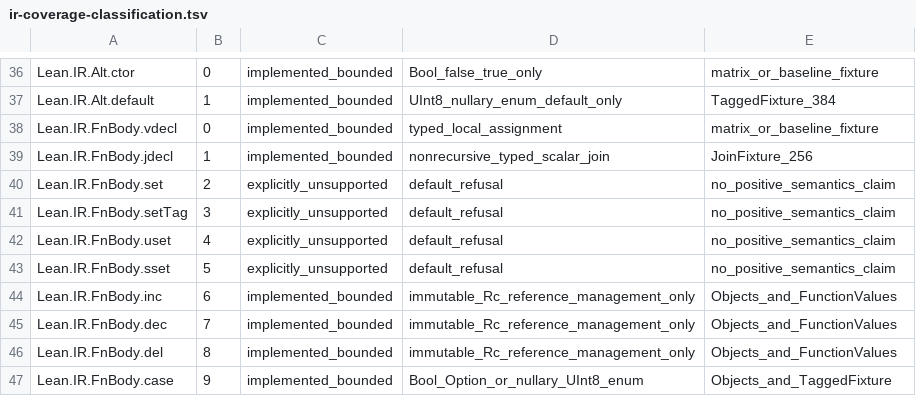
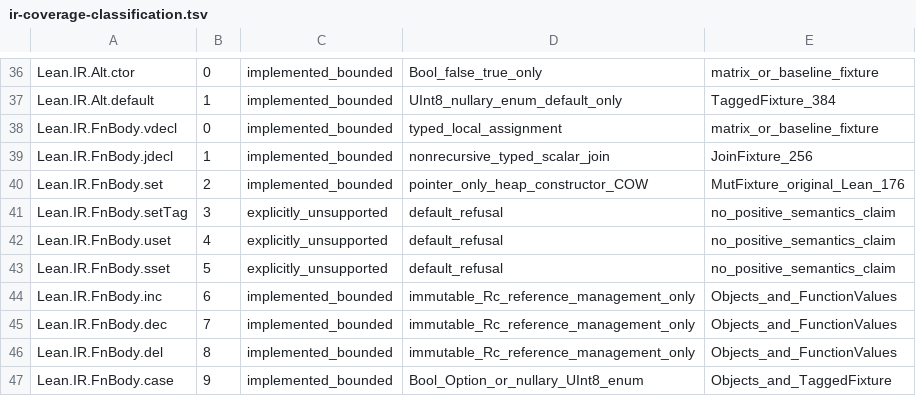
Before and after one commit to laurajoyhutchins/eth-disproof-rust, a TSV file: rust/native_lean_backend/ir-coverage-classification.tsv, drawn as a sheet; only a part is shown, gaps mark what is left out.

Commit message:
feat(g1): source-refined constructor pointer field set with canonical Rc copy-on-write

```diff
--- a/rust/native_lean_backend/ir-coverage-classification.tsv
+++ b/rust/native_lean_backend/ir-coverage-classification.tsv
@@ -39,3 +39,3 @@ Lean.IR.FnBody.vdecl	0	implemented_bounded	typed_local_assignment	matrix_or_base
 Lean.IR.FnBody.jdecl	1	implemented_bounded	nonrecursive_typed_scalar_join	JoinFixture_256
-Lean.IR.FnBody.set	2	explicitly_unsupported	default_refusal	no_positive_semantics_claim
+Lean.IR.FnBody.set	2	implemented_bounded	pointer_only_heap_constructor_COW	MutFixture_original_Lean_176
 Lean.IR.FnBody.setTag	3	explicitly_unsupported	default_refusal	no_positive_semantics_claim
```
Also changed, not shown: 4 other files.
